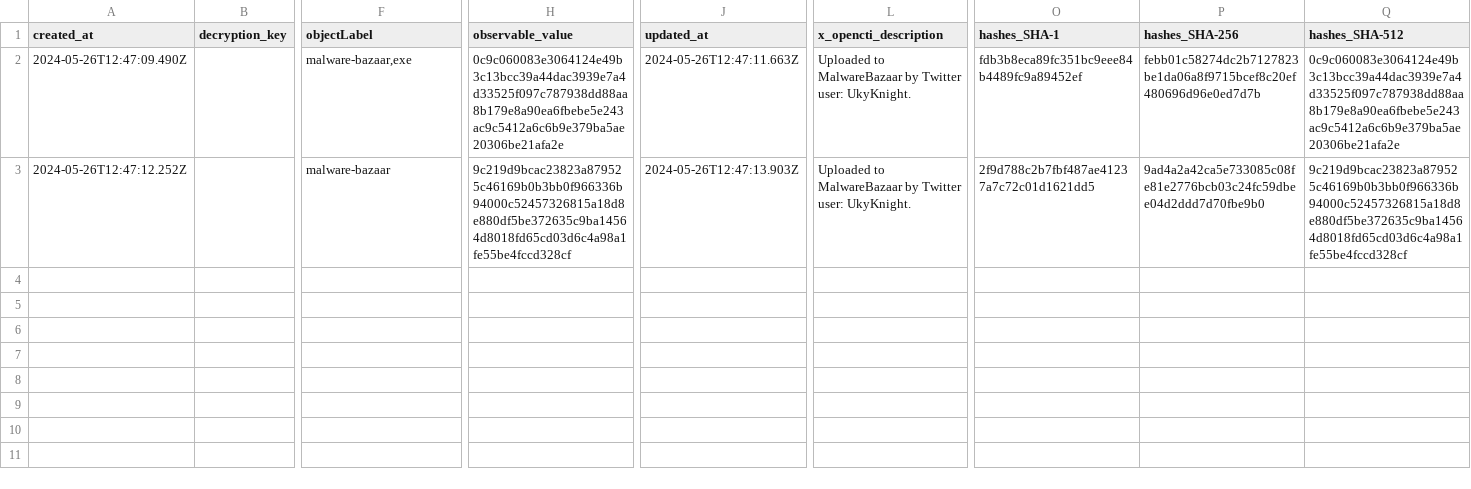
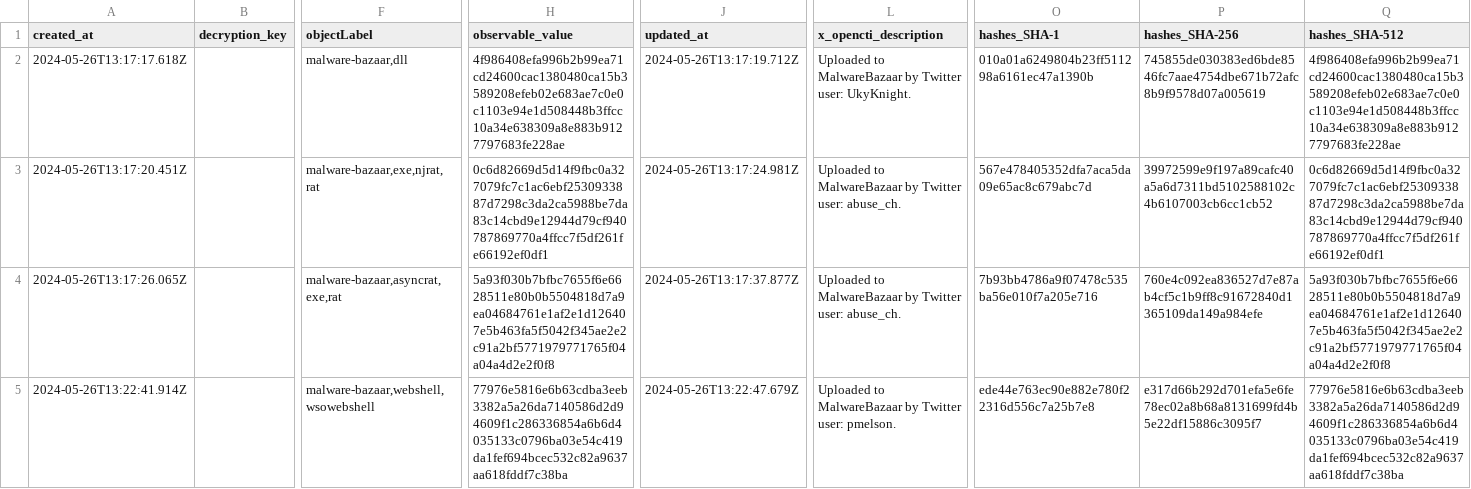
Before and after one commit to WildDogOne/CTI, a CSV file: Artifact_1h.csv, drawn as a sheet; only a part is shown, gaps mark what is left out; rows hold the shown columns only; the diff names each change by its address in the sheet, - before the commit and + after, or states it on an @@ line.

Commit message:
Update Artifact_1h

```diff
--- a/Artifact_1h.csv
+++ b/Artifact_1h.csv
-A2 (created_at): 2024-05-26T12:47:09.490Z
+A2 (created_at): 2024-05-26T13:17:17.618Z
-F2 (objectLabel): malware-bazaar,exe
+F2 (objectLabel): malware-bazaar,dll
-H2 (observable_value): 0c9c060083e3064124e49b3c13bcc39a44dac3939e7a4d33525f097c787938dd88aa8b179e8a90ea6fbebe5e243ac9c5412a6c6b9e379ba5ae20306be21afa2e
+H2 (observable_value): 4f986408efa996b2b99ea71cd24600cac1380480ca15b3589208efeb02e683ae7c0e0c1103e94e1d508448b3ffcc10a34e638309a8e883b9127797683fe228ae
-J2 (updated_at): 2024-05-26T12:47:11.663Z
+J2 (updated_at): 2024-05-26T13:17:19.712Z
-O2 (hashes_SHA-1): fdb3b8eca89fc351bc9eee84b4489fc9a89452ef
+O2 (hashes_SHA-1): 010a01a6249804b23ff511298a6161ec47a1390b
-P2 (hashes_SHA-256): febb01c58274dc2b7127823be1da06a8f9715bcef8c20ef480696d96e0ed7d7b
+P2 (hashes_SHA-256): 745855de030383ed6bde8546fc7aae4754dbe671b72afc8b9f9578d07a005619
-Q2 (hashes_SHA-512): 0c9c060083e3064124e49b3c13bcc39a44dac3939e7a4d33525f097c787938dd88aa8b179e8a90ea6fbebe5e243ac9c5412a6c6b9e379ba5ae20306be21afa2e
+Q2 (hashes_SHA-512): 4f986408efa996b2b99ea71cd24600cac1380480ca15b3589208efeb02e683ae7c0e0c1103e94e1d508448b3ffcc10a34e638309a8e883b9127797683fe228ae
-A3 (created_at): 2024-05-26T12:47:12.252Z
+A3 (created_at): 2024-05-26T13:17:20.451Z
-F3 (objectLabel): malware-bazaar
+F3 (objectLabel): malware-bazaar,exe,njrat,rat
-H3 (observable_value): 9c219d9bcac23823a879525c46169b0b3bb0f966336b94000c52457326815a18d8e880df5be372635c9ba14564d8018fd65cd03d6c4a98a1fe55be4fccd328cf
+H3 (observable_value): 0c6d82669d5d14f9fbc0a327079fc7c1ac6ebf2530933887d7298c3da2ca5988be7da83c14cbd9e12944d79cf940787869770a4ffcc7f5df261fe66192ef0df1
-J3 (updated_at): 2024-05-26T12:47:13.903Z
+J3 (updated_at): 2024-05-26T13:17:24.981Z
-L3 (x_opencti_description): …Twitter user: UkyKnight.
+L3 (x_opencti_description): …Twitter user: abuse_ch.
-O3 (hashes_SHA-1): 2f9d788c2b7fbf487ae41237a7c72c01d1621dd5
+O3 (hashes_SHA-1): 567e478405352dfa7aca5da09e65ac8c679abc7d
-P3 (hashes_SHA-256): 9ad4a2a42ca5e733085c08fe81e2776bcb03c24fc59dbee04d2ddd7d70fbe9b0
+P3 (hashes_SHA-256): 39972599e9f197a89cafc40a5a6d7311bd5102588102c4b6107003cb6cc1cb52
-Q3 (hashes_SHA-512): 9c219d9bcac23823a879525c46169b0b3bb0f966336b94000c52457326815a18d8e880df5be372635c9ba14564d8018fd65cd03d6c4a98a1fe55be4fccd328cf
+Q3 (hashes_SHA-512): 0c6d82669d5d14f9fbc0a327079fc7c1ac6ebf2530933887d7298c3da2ca5988be7da83c14cbd9e12944d79cf940787869770a4ffcc7f5df261fe66192ef0df1
+row 4: 2024-05-26T13:17:26.065Z |  | malware-bazaar,asyncrat,exe,rat | 5a93f030b7bfbc7655f6e6628511e80b0b5504818d7a9ea04684761e1af2e1d126407e5b463fa5f5042f345ae2e2c91a2bf5771979771765f04a04a4d2e2f0f8 | 2024-05-26T13:17:37.877Z | Uploaded to MalwareBazaar by Twitter user: abuse_ch. | 7b93bb4786a9f07478c535ba56e010f7a205e716 | 760e4c092ea836527d7e87ab4cf5c1b9ff8c91672840d1365109da149a984efe | 5a93f030b7bfbc7655f6e6628511e80b0b5504818d7a9ea04684761e1af2e1d126407e5b463fa5f5042f345ae2e2c91a2bf5771979771765f04a04a4d2e2f0f8
+row 5: 2024-05-26T13:22:41.914Z |  | malware-bazaar,webshell,wsowebshell | 77976e5816e6b63cdba3eeb3382a5a26da7140586d2d94609f1c286336854a6b6d4035133c0796ba03e54c419da1fef694bcec532c82a9637aa618fddf7c38ba | 2024-05-26T13:22:47.679Z | Uploaded to MalwareBazaar by Twitter user: pmelson. | ede44e763ec90e882e780f22316d556c7a25b7e8 | e317d66b292d701efa5e6fe78ec02a8b68a8131699fd4b5e22df15886c3095f7 | 77976e5816e6b63cdba3eeb3382a5a26da7140586d2d94609f1c286336854a6b6d4035133c0796ba03e54c419da1fef694bcec532c82a9637aa618fddf7c38ba
```
Also changed, not shown: 1 other file.
